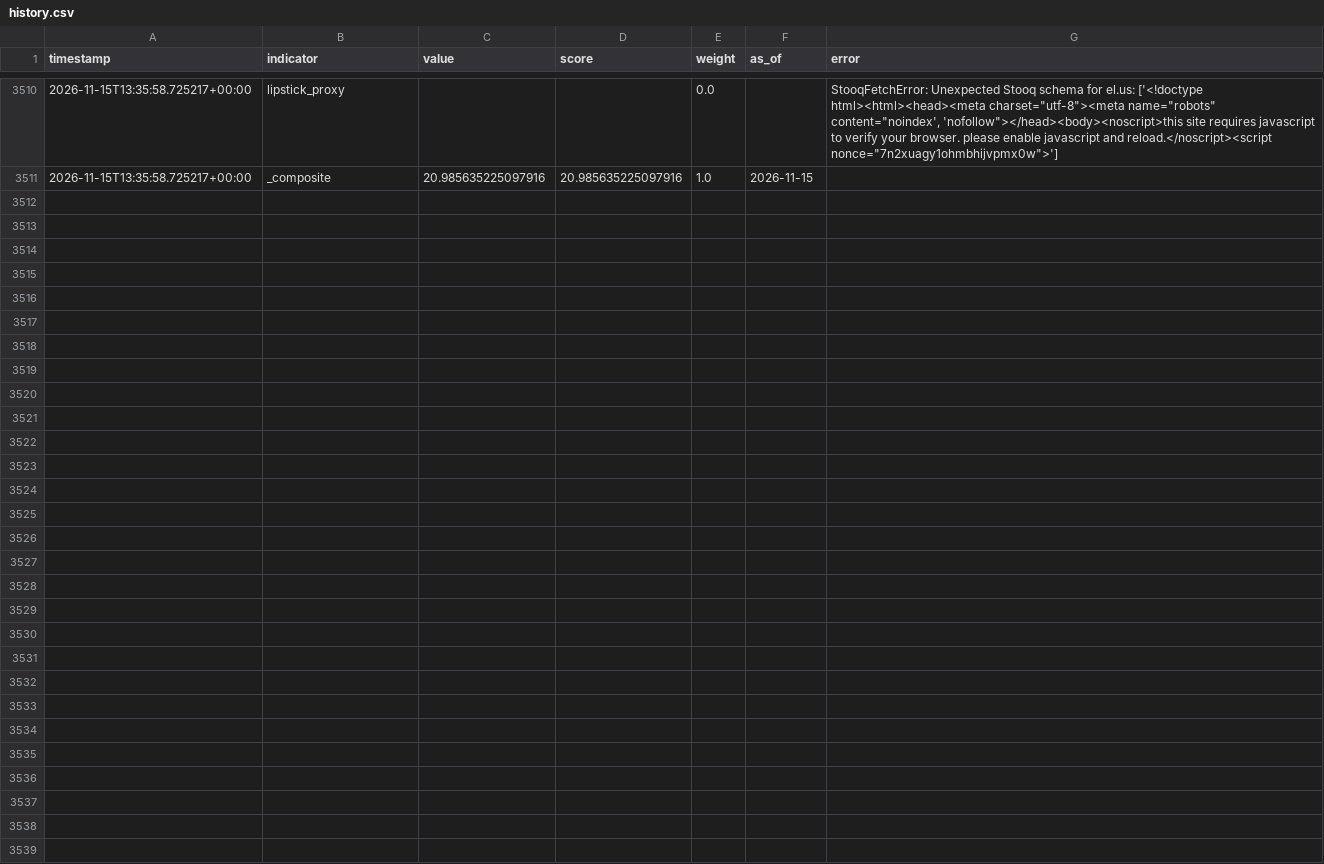
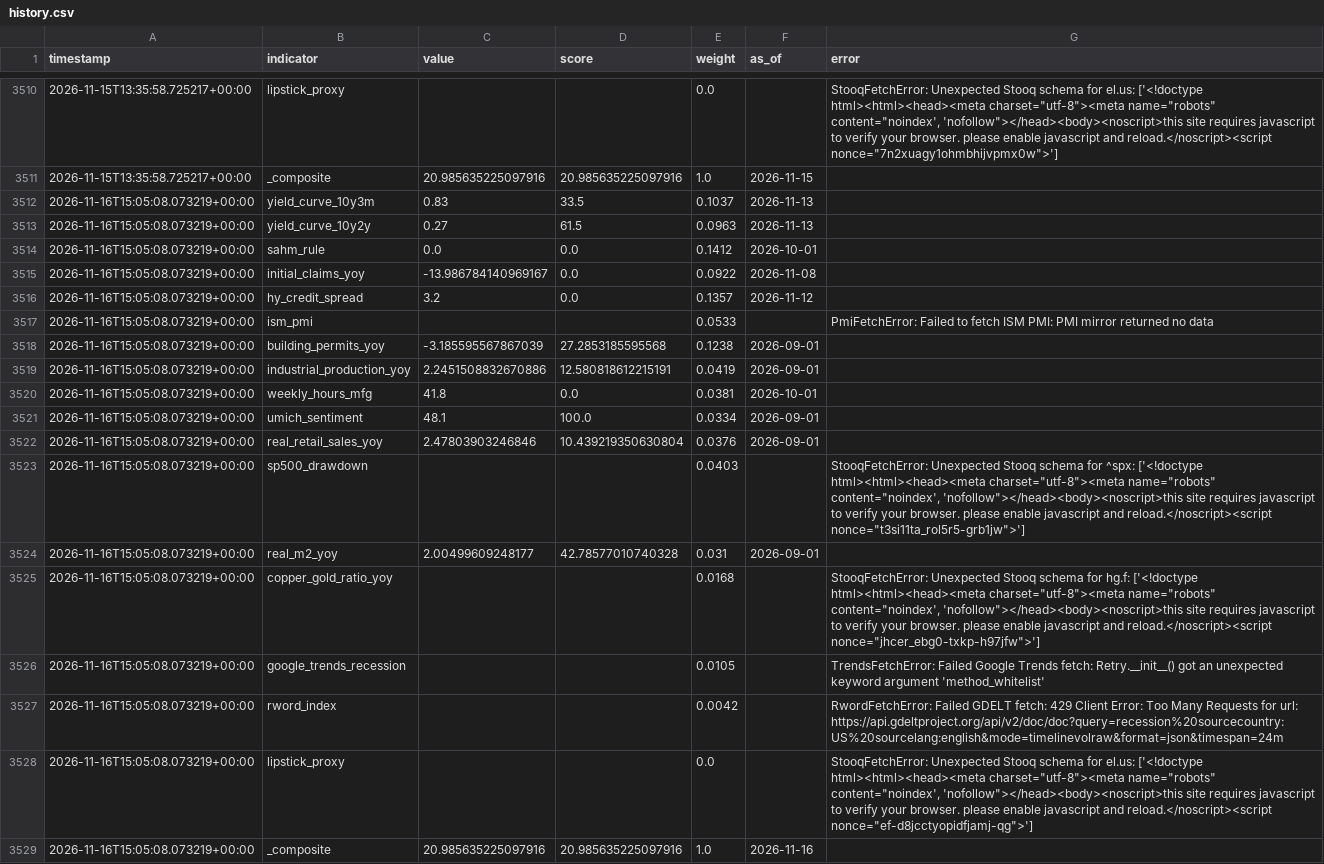
Before and after one commit to ipsitabasu/recession-indicator, a CSV file: data/history.csv, drawn as a sheet; only a part is shown, gaps mark what is left out.

Commit message:
data: daily refresh

```diff
--- a/data/history.csv
+++ b/data/history.csv
@@ -3574 +3574,19 @@ timestamp,indicator,value,score,weight,as_of,error
 2026-11-15T13:35:58.725217+00:00,_composite,20.985635225097916,20.985635225097916,1.0,2026-11-15,
+2026-11-16T15:05:08.073219+00:00,yield_curve_10y3m,0.83,33.5,0.1037,2026-11-13,
+2026-11-16T15:05:08.073219+00:00,yield_curve_10y2y,0.27,61.5,0.0963,2026-11-13,
+2026-11-16T15:05:08.073219+00:00,sahm_rule,0.0,0.0,0.1412,2026-10-01,
+2026-11-16T15:05:08.073219+00:00,initial_claims_yoy,-13.986784140969167,0.0,0.0922,2026-11-08,
+2026-11-16T15:05:08.073219+00:00,hy_credit_spread,3.2,0.0,0.1357,2026-11-12,
+2026-11-16T15:05:08.073219+00:00,ism_pmi,,,0.0533,,PmiFetchError: Failed to fetch ISM PMI: PMI mirror returned no data
+2026-11-16T15:05:08.073219+00:00,building_permits_yoy,-3.185595567867039,27.2853185595568,0.1238,2026-09-01,
+2026-11-16T15:05:08.073219+00:00,industrial_production_yoy,2.2451508832670886,12.580818612215191,0.0419,2026-09-01,
+2026-11-16T15:05:08.073219+00:00,weekly_hours_mfg,41.8,0.0,0.0381,2026-10-01,
+2026-11-16T15:05:08.073219+00:00,umich_sentiment,48.1,100.0,0.0334,2026-09-01,
+2026-11-16T15:05:08.073219+00:00,real_retail_sales_yoy,2.47803903246846,10.439219350630804,0.0376,2026-09-01,
+2026-11-16T15:05:08.073219+00:00,sp500_drawdown,,,0.0403,,"StooqFetchError: Unexpected Stooq schema for ^spx: ['<!doctype html><html><head><meta charset=""utf-8""><meta name=""robots"" content=""noindex', 'nofollow""></head><body><noscript>this site requires javascript to verify your browser. please enable javascript and reload.</noscript><script nonce=""t3si11ta_rol5r5-grb1jw"">']"
+2026-11-16T15:05:08.073219+00:00,real_m2_yoy,2.00499609248177,42.78577010740328,0.031,2026-09-01,
+2026-11-16T15:05:08.073219+00:00,copper_gold_ratio_yoy,,,0.0168,,"StooqFetchError: Unexpected Stooq schema for hg.f: ['<!doctype html><html><head><meta charset=""utf-8""><meta name=""robots"" content=""noindex', 'nofollow""></head><body><noscript>this site requires javascript to verify your browser. please enable javascript and reload.</noscript><script nonce=""jhcer_ebg0-txkp-h97jfw"">']"
+2026-11-16T15:05:08.073219+00:00,google_trends_recession,,,0.0105,,TrendsFetchError: Failed Google Trends fetch: Retry.__init__() got an unexpected keyword argument 'method_whitelist'
+2026-11-16T15:05:08.073219+00:00,rword_index,,,0.0042,,RwordFetchError: Failed GDELT fetch: 429 Client Error: Too Many Requests for url: https://api.gdeltproject.org/api/v2/doc/doc?query=recession%20sourcecountry:US%20sourcelang:english&mode=timelinevolraw&format=json&timespan=24m
+2026-11-16T15:05:08.073219+00:00,lipstick_proxy,,,0.0,,"StooqFetchError: Unexpected Stooq schema for el.us: ['<!doctype html><html><head><meta charset=""utf-8""><meta name=""robots"" content=""noindex', 'nofollow""></head><body><noscript>this site requires javascript to verify your browser. please enable javascript and reload.</noscript><script nonce=""ef-d8jcctyopidfjamj-qg"">']"
+2026-11-16T15:05:08.073219+00:00,_composite,20.985635225097916,20.985635225097916,1.0,2026-11-16,
```
Also changed, not shown: 1 other file.
